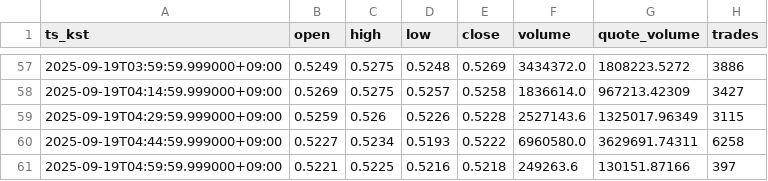
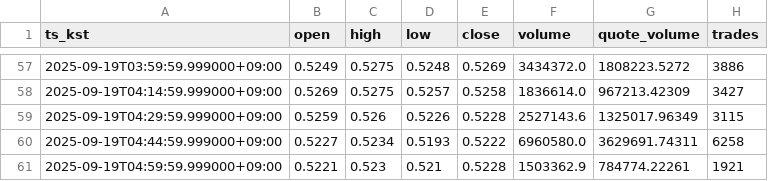
Before and after one commit to reddyKIM/crypto-collector, a CSV file: out/01_ARBUSDT_15m_60.csv, drawn as a sheet; only a part is shown, gaps mark what is left out.

```diff
--- a/out/01_ARBUSDT_15m_60.csv
+++ b/out/01_ARBUSDT_15m_60.csv
@@ -60,2 +60,2 @@ ts_kst,open,high,low,close,volume,quote_volume,trades
 2025-09-19T04:44:59.999000+09:00,0.5227,0.5234,0.5193,0.5222,6960580.0,3629691.74311,6258
-2025-09-19T04:59:59.999000+09:00,0.5221,0.5225,0.5216,0.5218,249263.6,130151.87166,397
+2025-09-19T04:59:59.999000+09:00,0.5221,0.523,0.521,0.5228,1503362.9,784774.22261,1921
```
Also changed, not shown: out/01_BTCUSDT_15m_60.csv, out/01_ETHUSDT_15m_60.csv, 3 other files.
